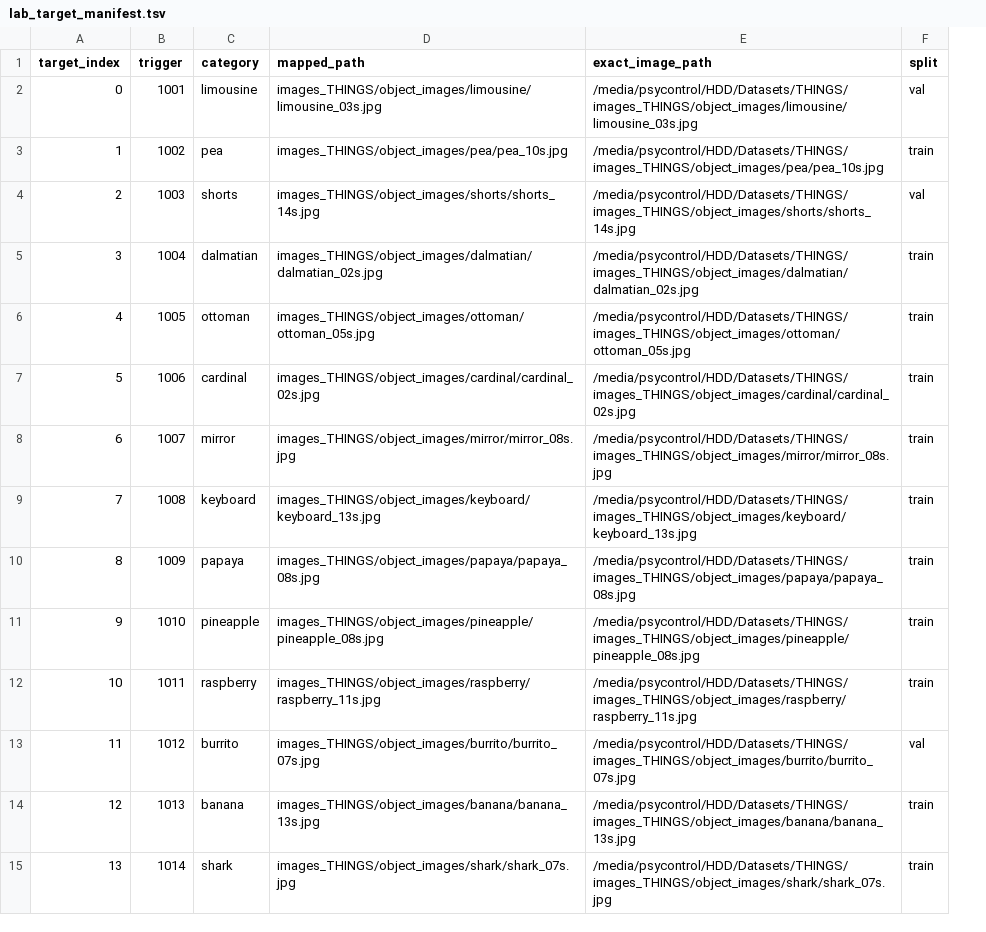
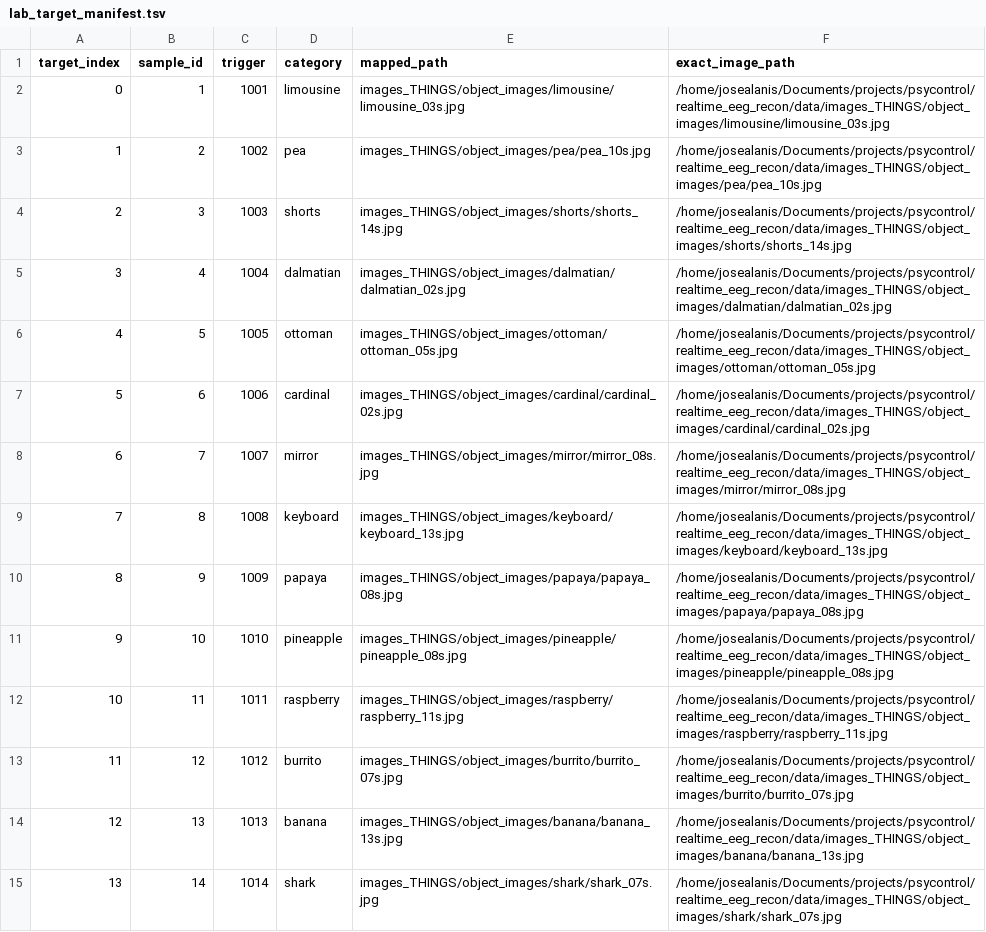
Before and after one commit to MarRoth93/realtime_eeg_recon, a TSV file: data/derived/finetune/lab_target_manifest.tsv, drawn as a sheet; only a part is shown; removed rows and columns are numbered as before the commit, all else as after; the diff covers the shown part only; the diff names each change by its address in the sheet, - before the commit and + after, or states it on an @@ line.

```diff
--- a/data/derived/finetune/lab_target_manifest.tsv
+++ b/data/derived/finetune/lab_target_manifest.tsv
+column B (sample_id), rows 2-15: 1 | 2 | 3 | 4 | 5 | 6 | 7 | 8 | 9 | 10 | 11 | 12 | 13 | 14
-column F (split), rows 2-15: val | train | val | train | train | train | train | train | train | train | train | val | train | train
-F2 (exact_image_path): /media/psycontrol/HDD/Datasets/THINGS/images_THINGS/object_images/limousine/limousine_03s.jpg
+F2 (exact_image_path): /home/josealanis/Documents/projects/psycontrol/realtime_eeg_recon/data/images_THINGS/object_images/limousine/limousine_03s.jpg
-F3 (exact_image_path): /media/psycontrol/HDD/Datasets/THINGS/images_THINGS/object_images/pea/pea_10s.jpg
+F3 (exact_image_path): /home/josealanis/Documents/projects/psycontrol/realtime_eeg_recon/data/images_THINGS/object_images/pea/pea_10s.jpg
-F4 (exact_image_path): /media/psycontrol/HDD/Datasets/THINGS/images_THINGS/object_images/shorts/shorts_14s.jpg
+F4 (exact_image_path): /home/josealanis/Documents/projects/psycontrol/realtime_eeg_recon/data/images_THINGS/object_images/shorts/shorts_14s.jpg
-F5 (exact_image_path): /media/psycontrol/HDD/Datasets/THINGS/images_THINGS/object_images/dalmatian/dalmatian_02s.jpg
+F5 (exact_image_path): /home/josealanis/Documents/projects/psycontrol/realtime_eeg_recon/data/images_THINGS/object_images/dalmatian/dalmatian_02s.jpg
-F6 (exact_image_path): /media/psycontrol/HDD/Datasets/THINGS/images_THINGS/object_images/ottoman/ottoman_05s.jpg
+F6 (exact_image_path): /home/josealanis/Documents/projects/psycontrol/realtime_eeg_recon/data/images_THINGS/object_images/ottoman/ottoman_05s.jpg
-F7 (exact_image_path): /media/psycontrol/HDD/Datasets/THINGS/images_THINGS/object_images/cardinal/cardinal_02s.jpg
+F7 (exact_image_path): /home/josealanis/Documents/projects/psycontrol/realtime_eeg_recon/data/images_THINGS/object_images/cardinal/cardinal_02s.jpg
-F8 (exact_image_path): /media/psycontrol/HDD/Datasets/THINGS/images_THINGS/object_images/mirror/mirror_08s.jpg
+F8 (exact_image_path): /home/josealanis/Documents/projects/psycontrol/realtime_eeg_recon/data/images_THINGS/object_images/mirror/mirror_08s.jpg
-F9 (exact_image_path): /media/psycontrol/HDD/Datasets/THINGS/images_THINGS/object_images/keyboard/keyboard_13s.jpg
+F9 (exact_image_path): /home/josealanis/Documents/projects/psycontrol/realtime_eeg_recon/data/images_THINGS/object_images/keyboard/keyboard_13s.jpg
-F10 (exact_image_path): /media/psycontrol/HDD/Datasets/THINGS/images_THINGS/object_images/papaya/papaya_08s.jpg
+F10 (exact_image_path): /home/josealanis/Documents/projects/psycontrol/realtime_eeg_recon/data/images_THINGS/object_images/papaya/papaya_08s.jpg
-F11 (exact_image_path): /media/psycontrol/HDD/Datasets/THINGS/images_THINGS/object_images/pineapple/pineapple_08s.jpg
+F11 (exact_image_path): /home/josealanis/Documents/projects/psycontrol/realtime_eeg_recon/data/images_THINGS/object_images/pineapple/pineapple_08s.jpg
-F12 (exact_image_path): /media/psycontrol/HDD/Datasets/THINGS/images_THINGS/object_images/raspberry/raspberry_11s.jpg
+F12 (exact_image_path): /home/josealanis/Documents/projects/psycontrol/realtime_eeg_recon/data/images_THINGS/object_images/raspberry/raspberry_11s.jpg
-F13 (exact_image_path): /media/psycontrol/HDD/Datasets/THINGS/images_THINGS/object_images/burrito/burrito_07s.jpg
+F13 (exact_image_path): /home/josealanis/Documents/projects/psycontrol/realtime_eeg_recon/data/images_THINGS/object_images/burrito/burrito_07s.jpg
-F14 (exact_image_path): /media/psycontrol/HDD/Datasets/THINGS/images_THINGS/object_images/banana/banana_13s.jpg
+F14 (exact_image_path): /home/josealanis/Documents/projects/psycontrol/realtime_eeg_recon/data/images_THINGS/object_images/banana/banana_13s.jpg
-F15 (exact_image_path): /media/psycontrol/HDD/Datasets/THINGS/images_THINGS/object_images/shark/shark_07s.jpg
+F15 (exact_image_path): /home/josealanis/Documents/projects/psycontrol/realtime_eeg_recon/data/images_THINGS/object_images/shark/shark_07s.jpg
```
Also changed, not shown: 146 edited cells elsewhere in this file, 3 other files.
